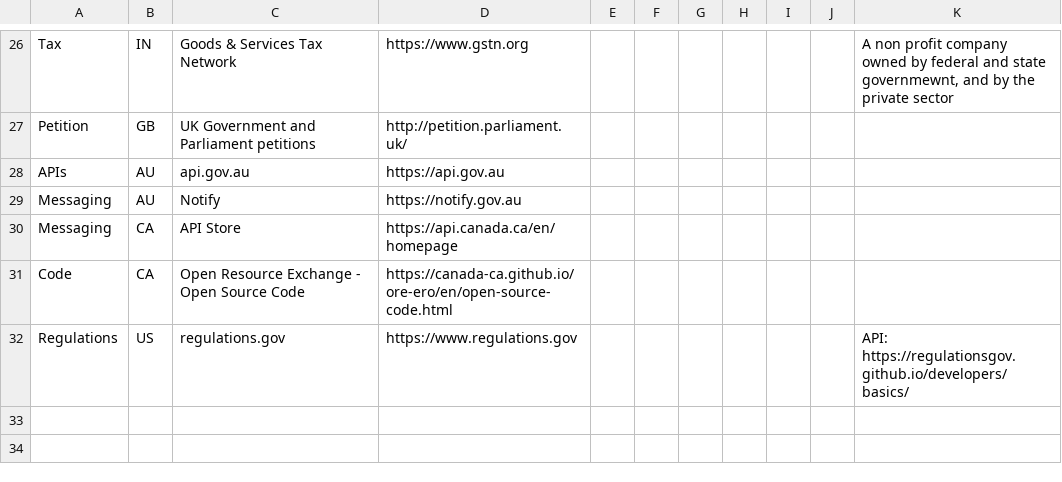
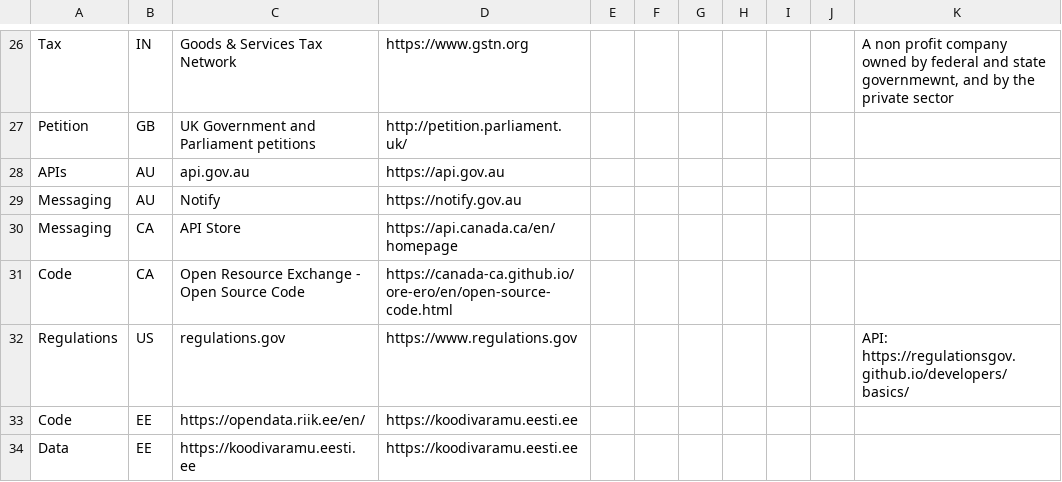
Before and after one commit to platformland/government-common-platforms, a CSV file: data/common-platforms.csv, drawn as a sheet; only a part is shown, gaps mark what is left out; the diff names each change by its address in the sheet, - before the commit and + after, or states it on an @@ line.

Commit message:
Update common-platforms.csv

```diff
--- a/data/common-platforms.csv
+++ b/data/common-platforms.csv
+row 33: Code | EE | https://opendata.riik.ee/en/ | https://koodivaramu.eesti.ee
+row 34: Data | EE | https://koodivaramu.eesti.ee | https://koodivaramu.eesti.ee
```
